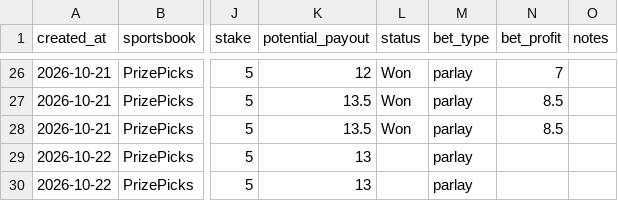
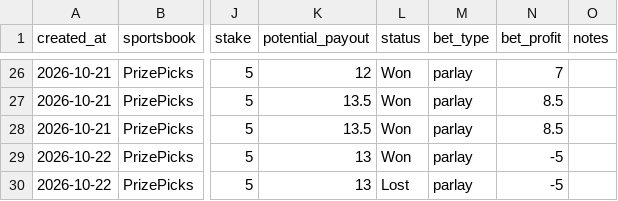
Before and after one commit to cavjue/NBA_Stats, a CSV file: Data/bet_log.csv, drawn as a sheet; only a part is shown, gaps mark what is left out; the diff names each change by its address in the sheet, - before the commit and + after, or states it on an @@ line.

Commit message:
update bet_log.csv

```diff
--- a/Data/bet_log.csv
+++ b/Data/bet_log.csv
-L29 (status): (empty)
+L29 (status): Won
-N29:N30 (bet_profit): (empty)
+N29:N30 (bet_profit): -5
-L30 (status): (empty)
+L30 (status): Lost
```
